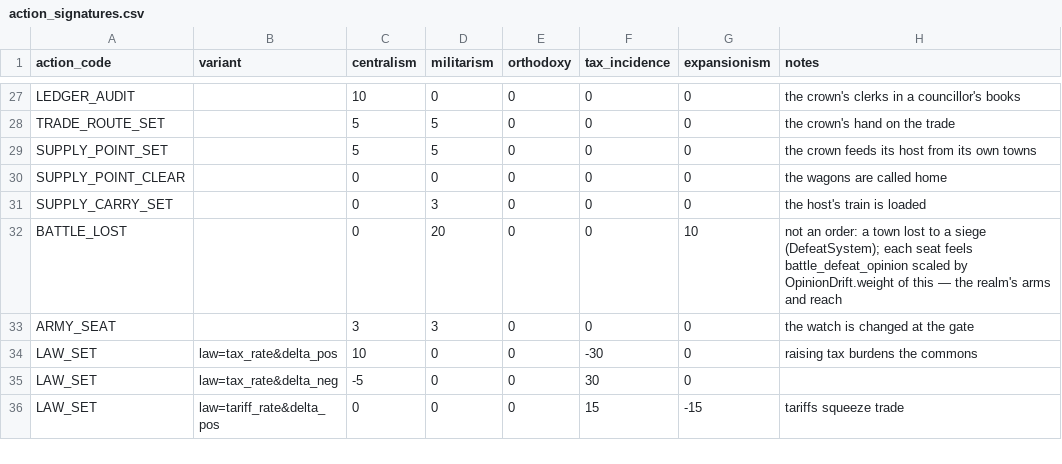
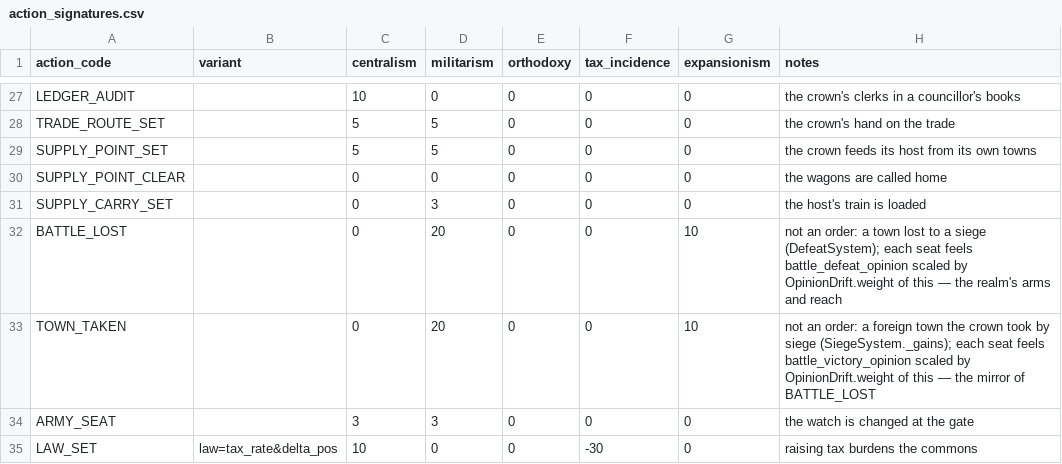
Before and after one commit to samuelzhang1201/game_design, a CSV file: data/realm/action_signatures.csv, drawn as a sheet; only a part is shown, gaps mark what is left out; the shorter side is filled out with more unchanged rows.

```diff
--- a/data/realm/action_signatures.csv
+++ b/data/realm/action_signatures.csv
@@ -32,2 +32,3 @@ SUPPLY_CARRY_SET,,0,3,0,0,0,the host's train is loaded
 BATTLE_LOST,,0,20,0,0,10,"not an order: a town lost to a siege (DefeatSystem); each seat feels battle_defeat_opinion scaled by OpinionDrift.weight of this — the realm's arms and reach"
+TOWN_TAKEN,,0,20,0,0,10,"not an order: a foreign town the crown took by siege (SiegeSystem._gains); each seat feels battle_victory_opinion scaled by OpinionDrift.weight of this — the mirror of BATTLE_LOST"
 ARMY_SEAT,,3,3,0,0,0,the watch is changed at the gate
```
Also changed, not shown: data/battle/balance.csv, 12 other files.
